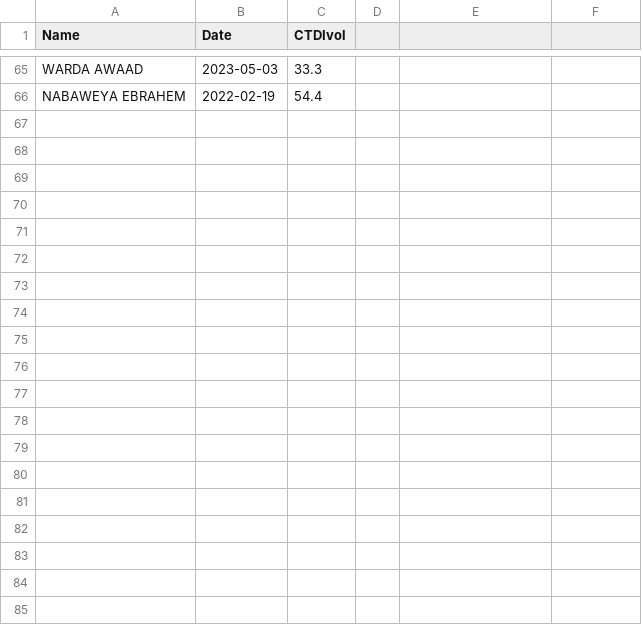
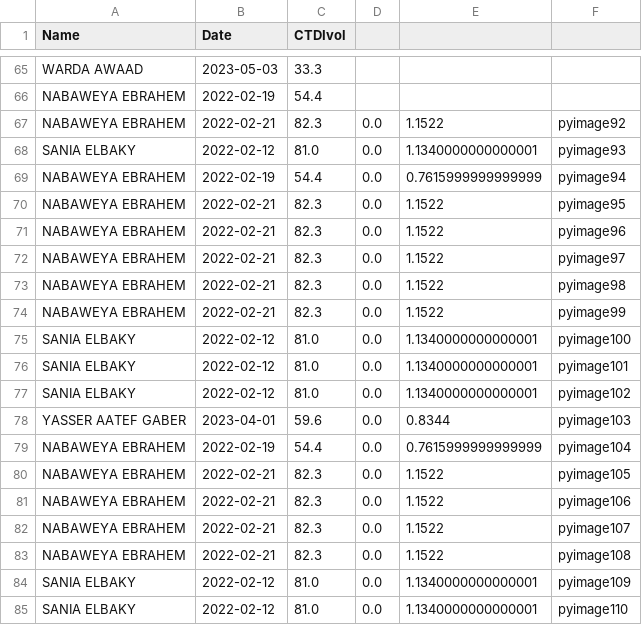
Before and after one commit to saramo12/radiology-test-doses, a CSV file: rad.csv, drawn as a sheet; only a part is shown, gaps mark what is left out.

```diff
--- a/rad.csv
+++ b/rad.csv
@@ -66 +66,20 @@ WARDA AWAAD,2023-05-03,33.3
 NABAWEYA EBRAHEM,2022-02-19,54.4
+NABAWEYA EBRAHEM,2022-02-21,82.3,0.0,1.1522,pyimage92
+SANIA ELBAKY,2022-02-12,81.0,0.0,1.1340000000000001,pyimage93
+NABAWEYA EBRAHEM,2022-02-19,54.4,0.0,0.7615999999999999,pyimage94
+NABAWEYA EBRAHEM,2022-02-21,82.3,0.0,1.1522,pyimage95
+NABAWEYA EBRAHEM,2022-02-21,82.3,0.0,1.1522,pyimage96
+NABAWEYA EBRAHEM,2022-02-21,82.3,0.0,1.1522,pyimage97
+NABAWEYA EBRAHEM,2022-02-21,82.3,0.0,1.1522,pyimage98
+NABAWEYA EBRAHEM,2022-02-21,82.3,0.0,1.1522,pyimage99
+SANIA ELBAKY,2022-02-12,81.0,0.0,1.1340000000000001,pyimage100
+SANIA ELBAKY,2022-02-12,81.0,0.0,1.1340000000000001,pyimage101
+SANIA ELBAKY,2022-02-12,81.0,0.0,1.1340000000000001,pyimage102
+YASSER AATEF GABER,2023-04-01,59.6,0.0,0.8344,pyimage103
+NABAWEYA EBRAHEM,2022-02-19,54.4,0.0,0.7615999999999999,pyimage104
+NABAWEYA EBRAHEM,2022-02-21,82.3,0.0,1.1522,pyimage105
+NABAWEYA EBRAHEM,2022-02-21,82.3,0.0,1.1522,pyimage106
+NABAWEYA EBRAHEM,2022-02-21,82.3,0.0,1.1522,pyimage107
+NABAWEYA EBRAHEM,2022-02-21,82.3,0.0,1.1522,pyimage108
+SANIA ELBAKY,2022-02-12,81.0,0.0,1.1340000000000001,pyimage109
+SANIA ELBAKY,2022-02-12,81.0,0.0,1.1340000000000001,pyimage110
```
Also changed, not shown: 1 other file.
